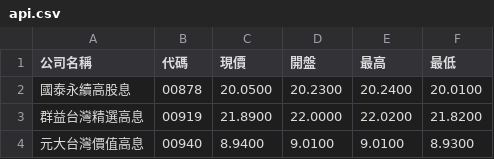
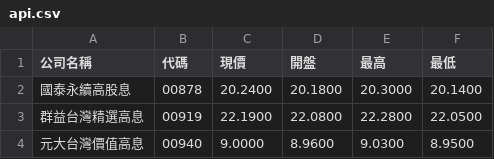
Before and after one commit to Xiang-92/s1101421_Midterm_Report, a CSV file: api.csv, drawn as a sheet.

```diff
--- a/api.csv
+++ b/api.csv
@@ -1,4 +1,4 @@
 公司名稱,代碼,現價,開盤,最高,最低
-國泰永續高股息,00878,20.0500,20.2300,20.2400,20.0100
-群益台灣精選高息,00919,21.8900,22.0000,22.0200,21.8200
-元大台灣價值高息,00940,8.9400,9.0100,9.0100,8.9300
+國泰永續高股息,00878,20.2400,20.1800,20.3000,20.1400
+群益台灣精選高息,00919,22.1900,22.0800,22.2800,22.0500
+元大台灣價值高息,00940,9.0000,8.9600,9.0300,8.9500
```
Also changed, not shown: 1 other file.
